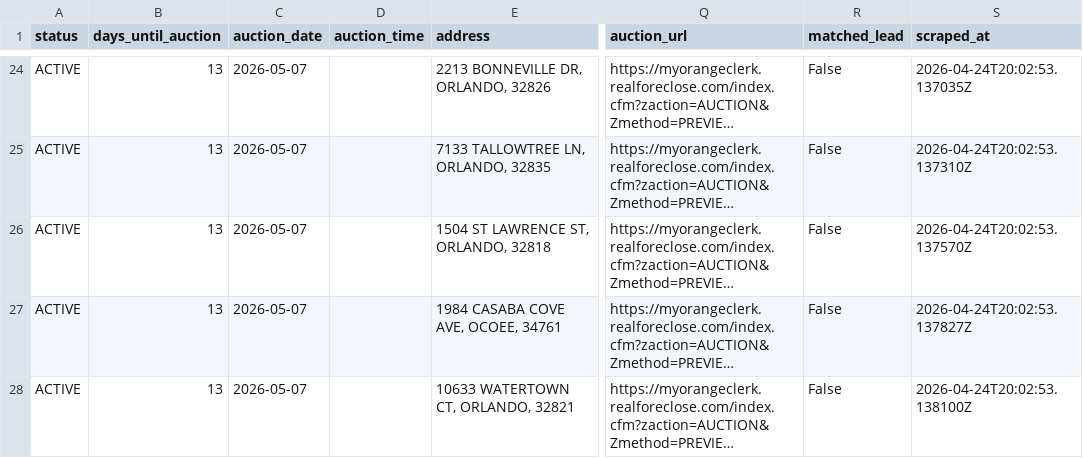
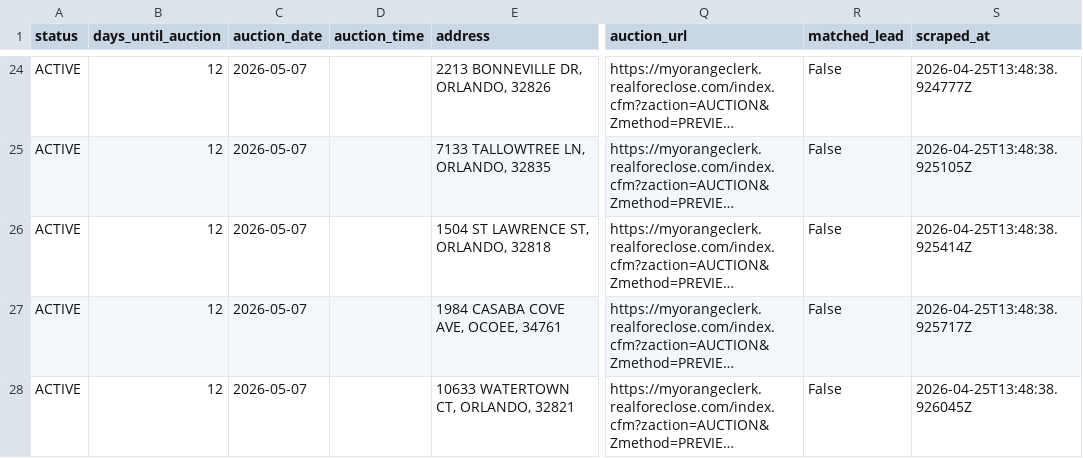
Before and after one commit to bigbuckoffers/OrangeCounty_Intel, a CSV file: data/foreclosures.csv, drawn as a sheet; only a part is shown, gaps mark what is left out; long unchanged cells end in …; the diff covers the shown part only; the diff names each change by its address in the sheet, - before the commit and + after, or states it on an @@ line.

```diff
--- a/data/foreclosures.csv
+++ b/data/foreclosures.csv
-B24:B28 (days_until_auction): 13
+B24:B28 (days_until_auction): 12
-S24 (scraped_at): 2026-04-24T20:02:53.137035Z
+S24 (scraped_at): 2026-04-25T13:48:38.924777Z
-S25 (scraped_at): 2026-04-24T20:02:53.137310Z
+S25 (scraped_at): 2026-04-25T13:48:38.925105Z
-S26 (scraped_at): 2026-04-24T20:02:53.137570Z
+S26 (scraped_at): 2026-04-25T13:48:38.925414Z
-S27 (scraped_at): 2026-04-24T20:02:53.137827Z
+S27 (scraped_at): 2026-04-25T13:48:38.925717Z
-S28 (scraped_at): 2026-04-24T20:02:53.138100Z
+S28 (scraped_at): 2026-04-25T13:48:38.926045Z
```
Also changed, not shown: 2 added rows and 52 edited cells elsewhere in this file, 3 other files.
